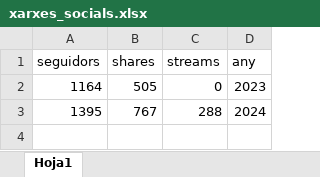
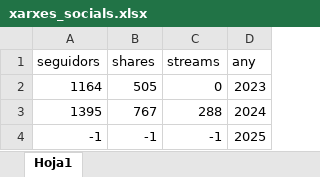
Before and after one commit to icra/indicadors, an Excel workbook: csv/export-fundanet/xarxes_socials.xlsx, sheet Hoja1, drawn as a sheet; values as stored, in another font and other column widths than the file's, no borders; the diff names each change by its address in the sheet, - before the commit and + after, or states it on an @@ line.

```diff
--- a/csv/export-fundanet/xarxes_socials.xlsx (sheet Hoja1)
+++ b/csv/export-fundanet/xarxes_socials.xlsx (sheet Hoja1)
+row 4: -1 | -1 | -1 | 2025
```
Also changed, not shown: csv/export-fundanet/scopus.xlsx, 5 other files.
